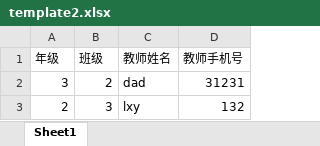
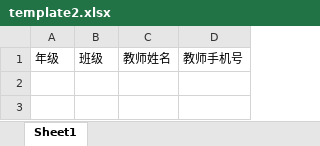
Before and after one commit to lxy1111/TeenSight, an Excel workbook: template2.xlsx, sheet Sheet1, drawn as a sheet; values as stored, in another font and other column widths than the file's, no borders; the diff names each change by its address in the sheet, - before the commit and + after, or states it on an @@ line.

```diff
--- a/template2.xlsx (sheet Sheet1)
+++ b/template2.xlsx (sheet Sheet1)
-row 2: 3 | 2 | dad | 31231
-row 3: 2 | 3 | lxy | 132
```
Also changed, not shown: template.xlsx, 8 other files.
